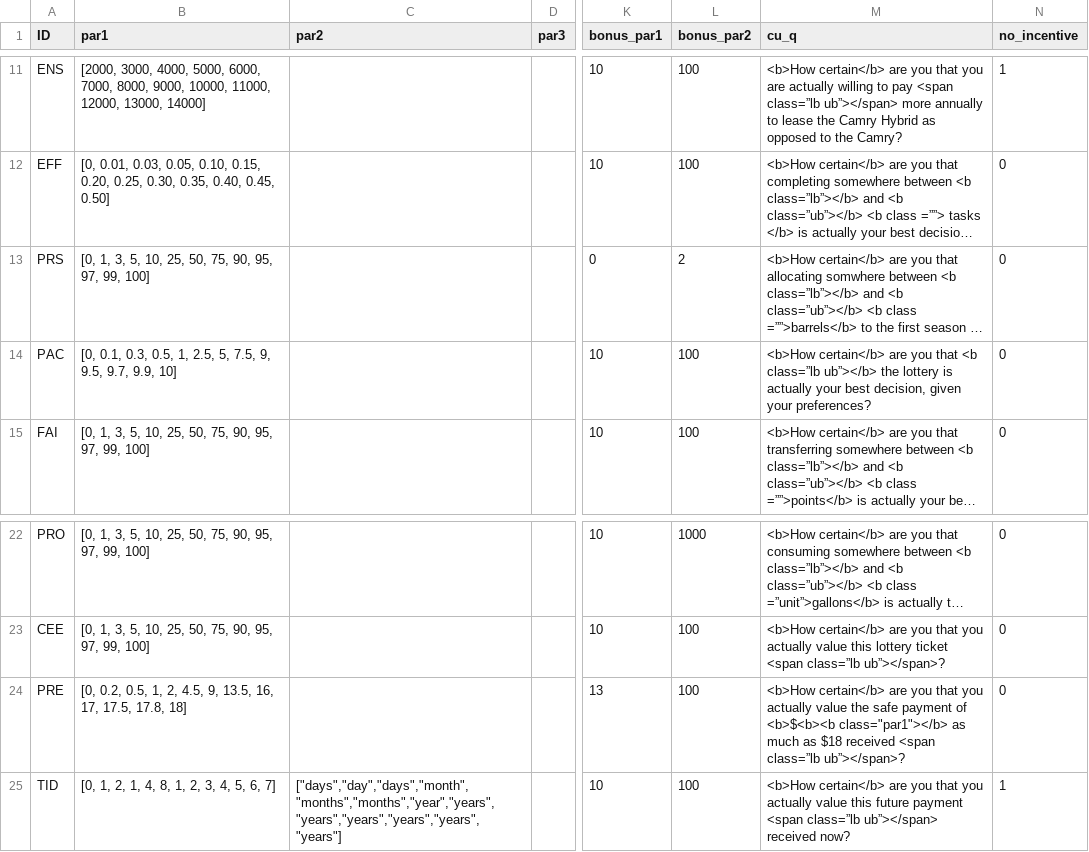
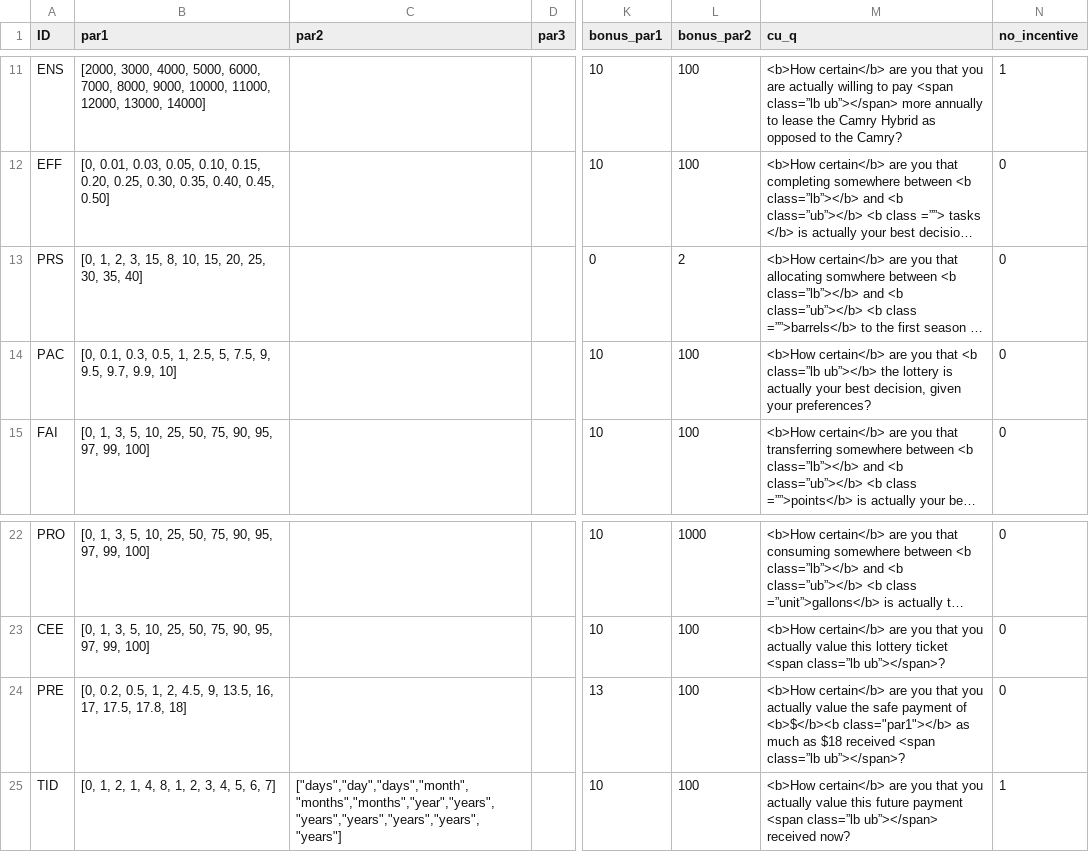
Before and after one commit to jeffreyyang97/Attenuation, a CSV file: Instructions/html/parameters.csv, drawn as a sheet; only a part is shown, gaps mark what is left out; long unchanged cells end in …; the diff names each change by its address in the sheet, - before the commit and + after, or states it on an @@ line.

Commit message:
whole survey

```diff
--- a/Instructions/html/parameters.csv
+++ b/Instructions/html/parameters.csv
-B13 (par1): [0, 1, 3, 5, 10, 25, 50, 75, 90, 95, 97, 99, 100]
+B13 (par1): [0, 1, 2, 3, 15, 8, 10, 15, 20, 25, 30, 35, 40]
-M24 (cu_q): …payment of <b>$<b><b class="par1"></b> as…
+M24 (cu_q): …payment of <b>$</b><b class="par1"></b> as…
```
